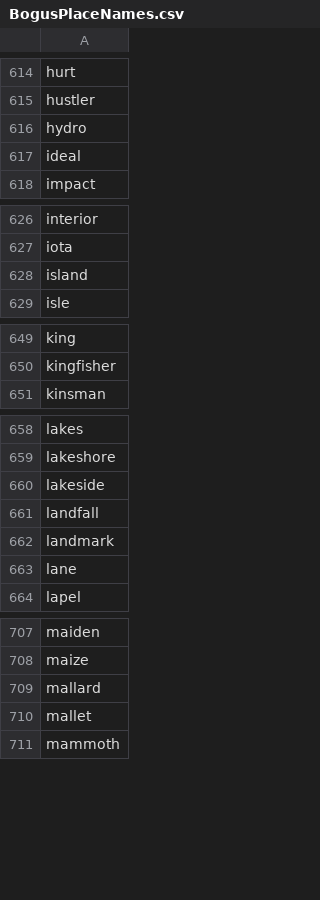
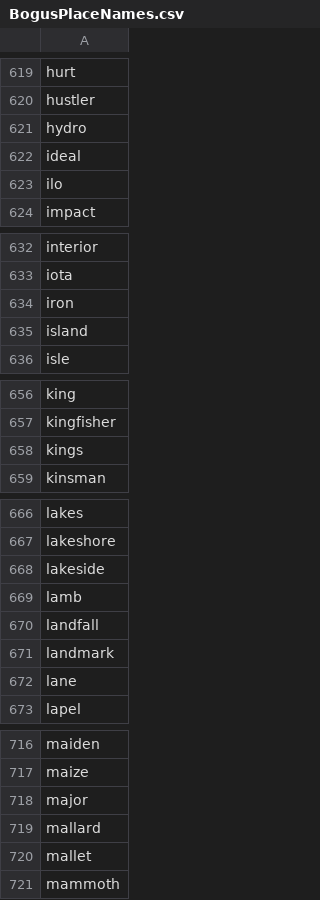
Before and after one commit to datacommonsorg/mixer, a CSV file: internal/store/files/BogusPlaceNames.csv, drawn as a sheet; only a part is shown, gaps mark what is left out; the diff covers the shown part only; the diff names each change by its address in the sheet, - before the commit and + after, or states it on an @@ line.

```diff
--- a/internal/store/files/BogusPlaceNames.csv
+++ b/internal/store/files/BogusPlaceNames.csv
+row 623: ilo
+row 634: iron
+row 658: kings
+row 669: lamb
+row 718: major
```
Also changed, not shown: 10 added rows elsewhere in this file, internal/store/files/WorldGeosForPlaceRecognitionAlternateNames.csv.
